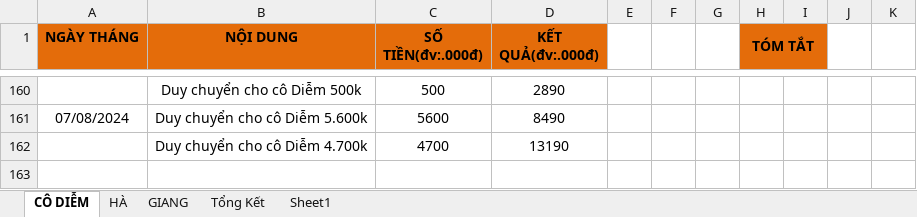
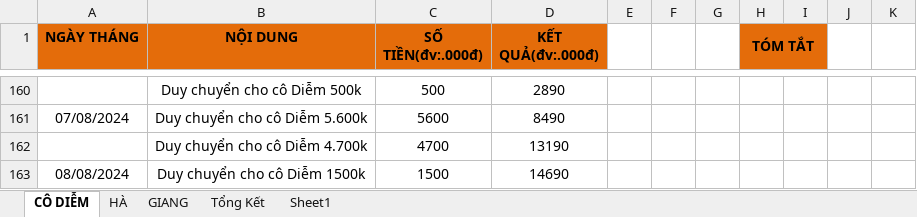
Before and after one commit to duytruongcong/DUY-CLOUD, an Excel workbook: DEBIT_BOOK.xlsx, sheet CÔ DIỄM, drawn as a sheet; only a part is shown, gaps mark what is left out; values as stored, in another font and other column widths than the file's, no borders; the diff names each change by its address in the sheet, - before the commit and + after, or states it on an @@ line.

Commit message:
Duy chuyen cho co diem 1tr500

```diff
--- a/DEBIT_BOOK.xlsx (sheet CÔ DIỄM)
+++ b/DEBIT_BOOK.xlsx (sheet CÔ DIỄM)
+row 163: 08/08/2024 | Duy chuyển cho cô Diễm 1500k | 1500 | 14690
```
